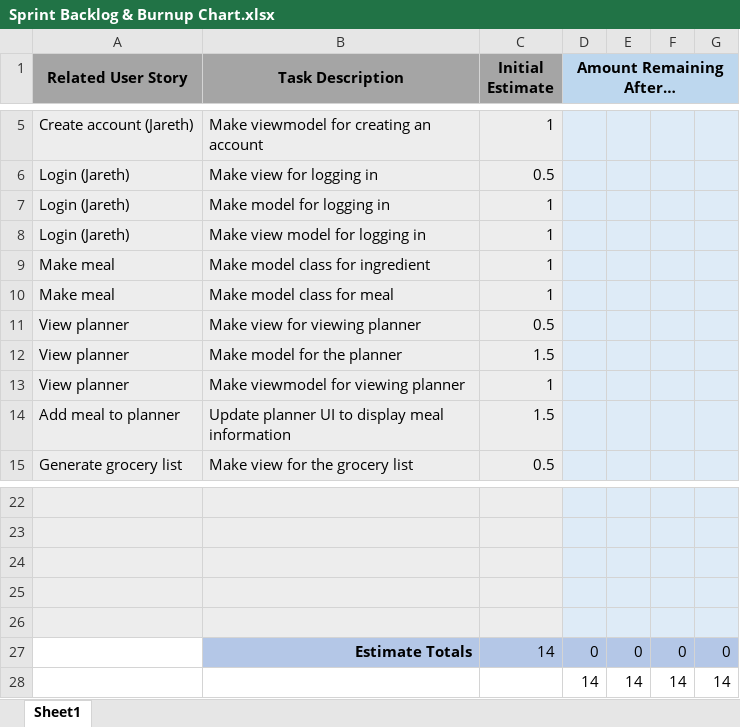
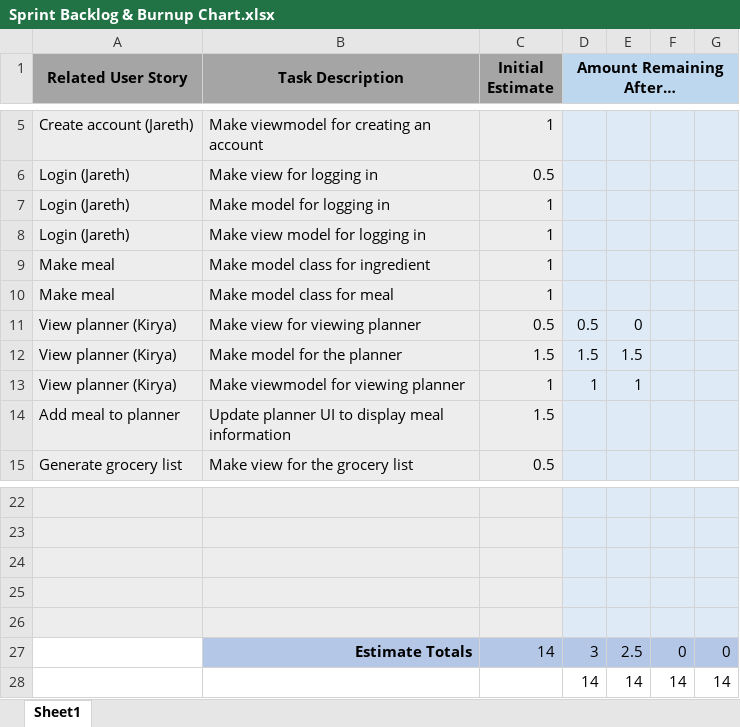
Before and after one commit to JarethUWG/MealPlanner-CS3212-Group4, an Excel workbook: MealPlanner/sprints/sprint1/Sprint Backlog & Burnup Chart.xlsx, sheet Sheet1, drawn as a sheet; only a part is shown, gaps mark what is left out; values as stored, in another font and other column widths than the file's, no borders; charts and pictures not drawn; removed rows and columns are numbered as before the commit, all else as after; the diff names each change by its address in the sheet, - before the commit and + after, or states it on an @@ line.

Commit message:
Added basic planner view window
Updated sprint chart with my assigned tasks

```diff
--- a/MealPlanner/sprints/sprint1/Sprint Backlog & Burnup Chart.xlsx (sheet Sheet1)
+++ b/MealPlanner/sprints/sprint1/Sprint Backlog & Burnup Chart.xlsx (sheet Sheet1)
-row 11: View planner | Make view for viewing planner | 0.5
-row 12: View planner | Make model for the planner | 1.5
-row 13: View planner | Make viewmodel for viewing planner | 1
+row 11: View planner (Kirya) | Make view for viewing planner | 0.5 | 0.5 | 0
+row 12: View planner (Kirya) | Make model for the planner | 1.5 | 1.5 | 1.5
+row 13: View planner (Kirya) | Make viewmodel for viewing planner | 1 | 1 | 1
-D27 (Amount Remaining After…): 0
+D27 (Amount Remaining After…): 3
-E27: 0
+E27: 2.5
```
Also changed, not shown: charts or pictures, 1 other file.
